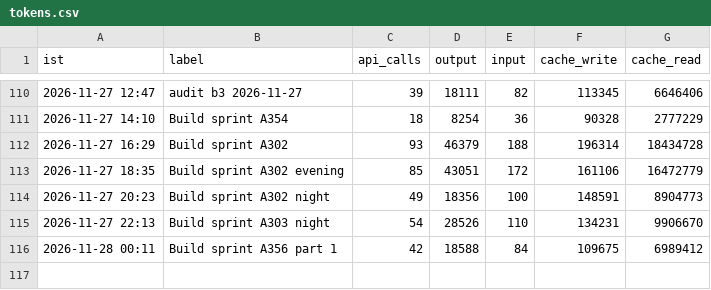
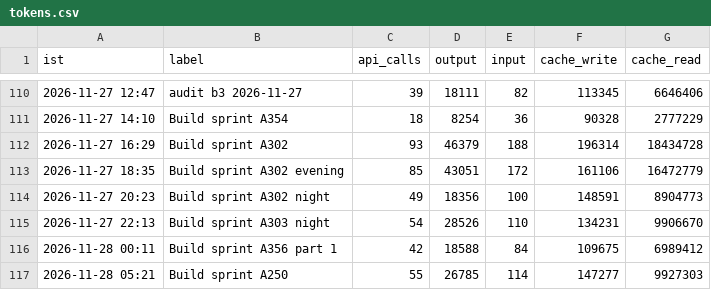
Before and after one commit to Akhilkanigicharla/kalpa-labs, a CSV file: 00-hq/log/tokens.csv, drawn as a sheet; only a part is shown, gaps mark what is left out.

```diff
--- a/00-hq/log/tokens.csv
+++ b/00-hq/log/tokens.csv
@@ -116 +116,2 @@ ist,label,api_calls,output,input,cache_write,cache_read
 2026-11-28 00:11,Build sprint A356 part 1,42,18588,84,109675,6989412
+2026-11-28 05:21,Build sprint A250,55,26785,114,147277,9927303
```
Also changed, not shown: 4 other files.
